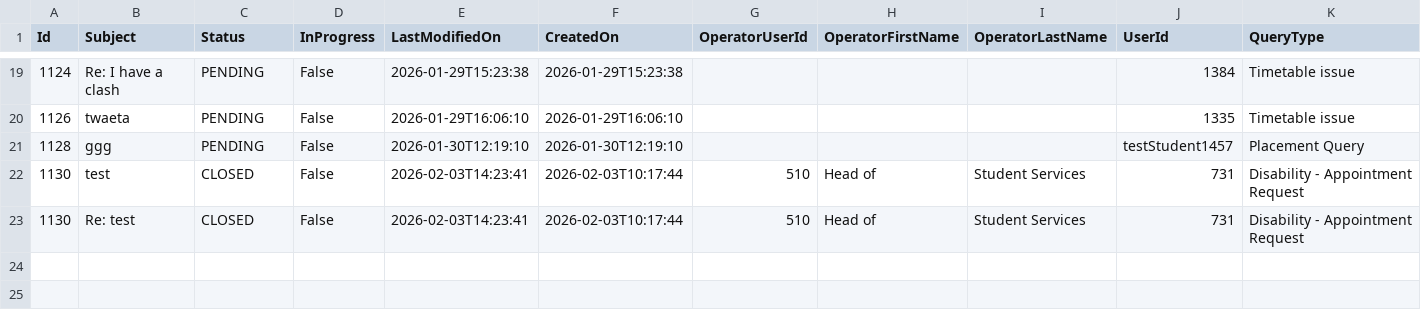
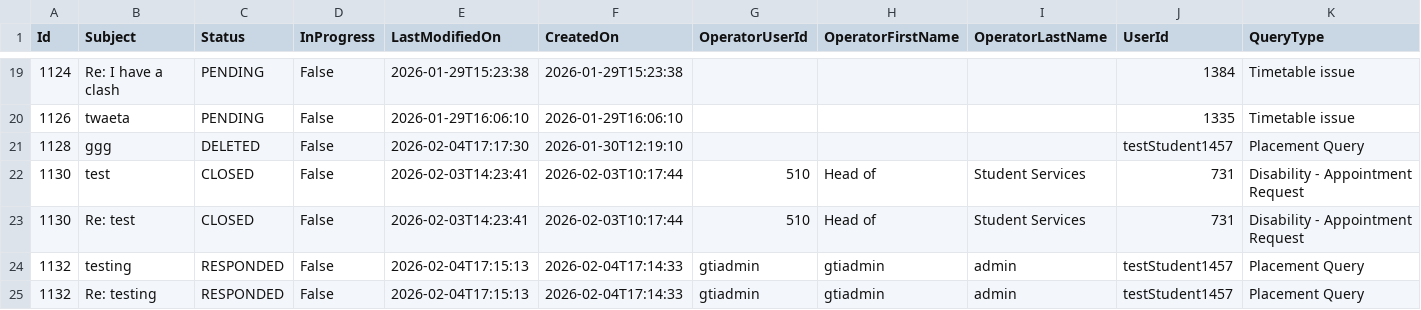
Before and after one commit to falaknaazkhan14/Trial, a CSV file: data/queries.csv, drawn as a sheet; only a part is shown, gaps mark what is left out.

```diff
--- a/data/queries.csv
+++ b/data/queries.csv
@@ -20,4 +20,6 @@ Id,Subject,Status,InProgress,LastModifiedOn,CreatedOn,OperatorUserId,OperatorFir
 1126,twaeta,PENDING,False,2026-01-29T16:06:10,2026-01-29T16:06:10,,,,1335,Timetable issue
-1128,ggg,PENDING,False,2026-01-30T12:19:10,2026-01-30T12:19:10,,,,testStudent1457,Placement Query
+1128,ggg,DELETED,False,2026-02-04T17:17:30,2026-01-30T12:19:10,,,,testStudent1457,Placement Query
 1130,test,CLOSED,False,2026-02-03T14:23:41,2026-02-03T10:17:44,510,Head of,Student Services,731,Disability - Appointment Request
 1130,Re: test,CLOSED,False,2026-02-03T14:23:41,2026-02-03T10:17:44,510,Head of,Student Services,731,Disability - Appointment Request
+1132,testing,RESPONDED,False,2026-02-04T17:15:13,2026-02-04T17:14:33,gtiadmin,gtiadmin,admin,testStudent1457,Placement Query
+1132,Re: testing,RESPONDED,False,2026-02-04T17:15:13,2026-02-04T17:14:33,gtiadmin,gtiadmin,admin,testStudent1457,Placement Query
```
Also changed, not shown: data/appointment_bookings.csv, data/appointment_slots.csv, 5 other files.
